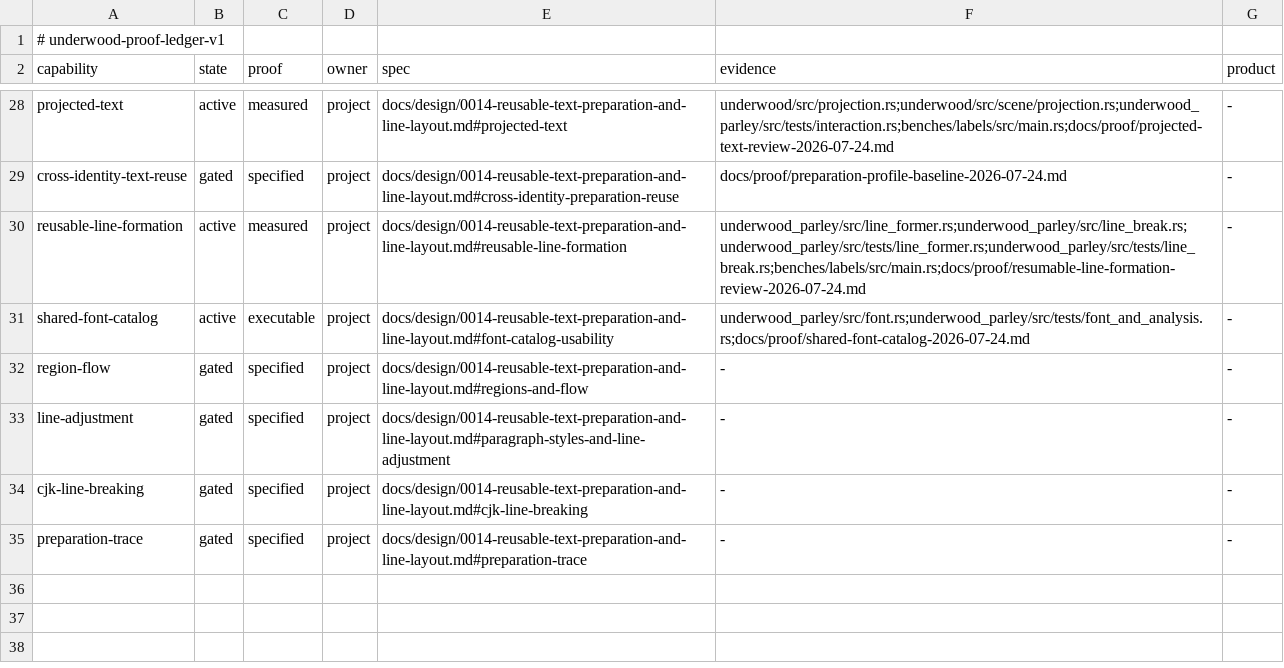
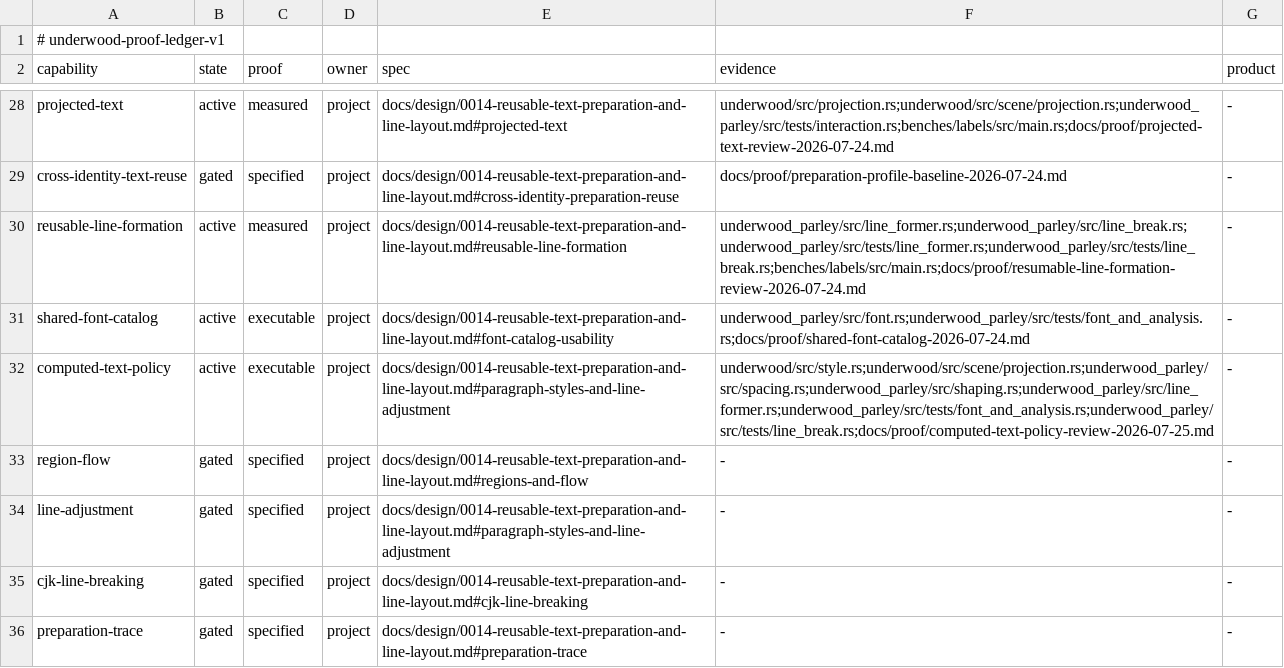
Before and after one commit to forest-rs/underwood, a TSV file: docs/proof/ledger.tsv, drawn as a sheet; only a part is shown, gaps mark what is left out; the diff names each change by its address in the sheet, - before the commit and + after, or states it on an @@ line.

Commit message:
Complete computed text policy
Carry line-height bases, spacing, word breaking, and emergency wrapping through the earliest preparation stage they can affect. This keeps retained invalidation exact instead of turning every UI style change into font selection and shaping work.

Use Parley Engine Unicode joining facts to protect cursive text without a script allowlist, and preserve authored OpenType feature precedence when tracking changes optional ligature policy. Record the public migration, consumer boundary, CSS-profile limits, and deterministic visual change so region flow and alignment can build on an honest style foundation.

```diff
--- a/docs/proof/ledger.tsv
+++ b/docs/proof/ledger.tsv
+row 32: computed-text-policy | active | executable | project | docs/design/0014-reusable-text-preparation-and-line-layout.md#paragraph-styles-and-line-adjustment | underwood/src/style.rs;underwood/src/scene/projection.rs;underwood_parley/src/spacing.rs;underwood_parley/src/shaping.rs;underwood_parley/src/line_former.rs;underwood_parley/src/tests/font_and_analysis.rs;underwood_parley/src/tests/line_break.rs;docs/proof/computed-text-policy-review-2026-07-25.md | -
```
Also changed, not shown: 32 other files.
